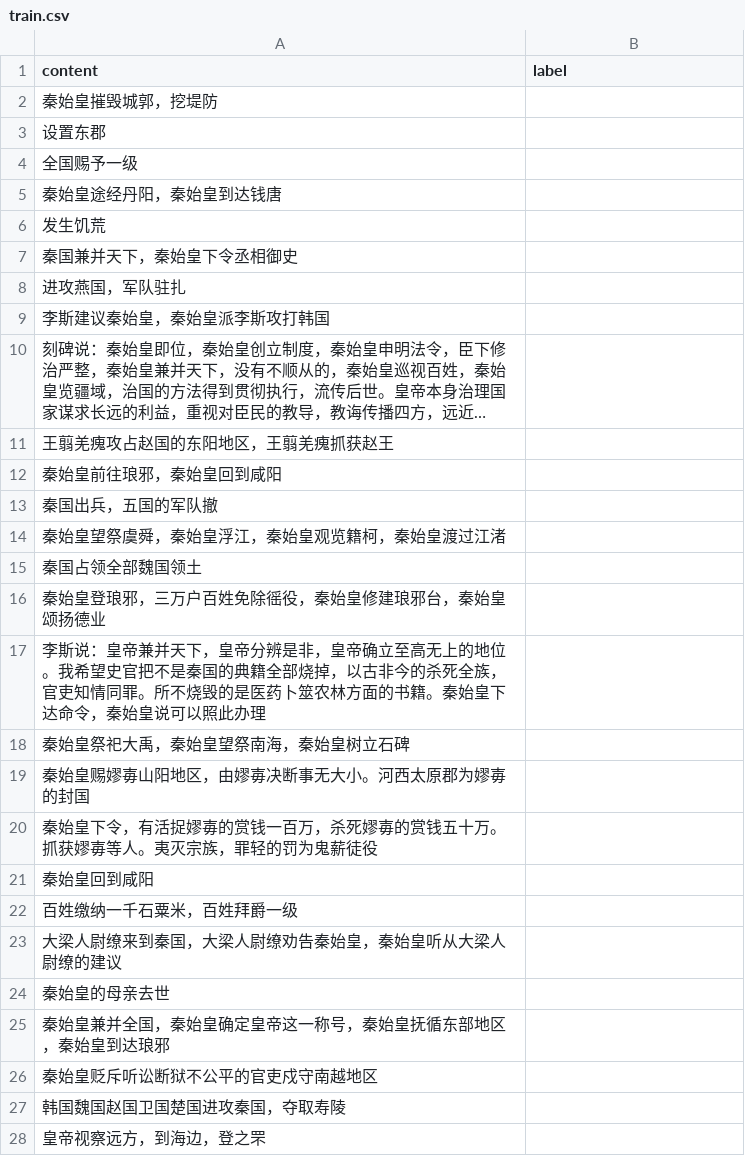
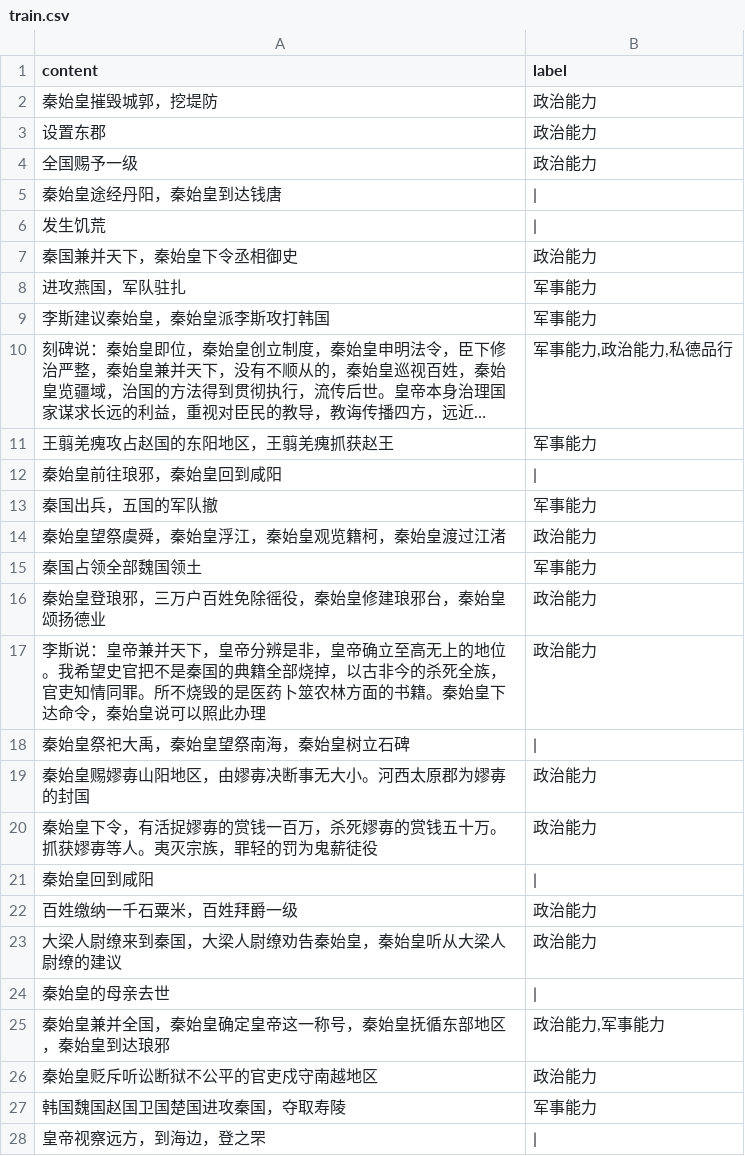
Before and after one commit to TOMATO222/kingFeatrue, a CSV file: ModelData/qinshihuang/train.csv, drawn as a sheet; only a part is shown; long unchanged cells end in …; the diff covers the shown part only; the diff names each change by its address in the sheet, - before the commit and + after, or states it on an @@ line.

```diff
--- a/ModelData/qinshihuang/train.csv
+++ b/ModelData/qinshihuang/train.csv
-B2:B4 (label): (empty)
+B2:B4 (label): 政治能力
-B5:B6 (label): (empty)
+B5:B6 (label): |
-B7 (label): (empty)
+B7 (label): 政治能力
-B8:B9 (label): (empty)
+B8:B9 (label): 军事能力
-B10 (label): (empty)
+B10 (label): 军事能力,政治能力,私德品行
-B11 (label): (empty)
+B11 (label): 军事能力
-B12 (label): (empty)
+B12 (label): |
-B13 (label): (empty)
+B13 (label): 军事能力
-B14 (label): (empty)
+B14 (label): 政治能力
-B15 (label): (empty)
+B15 (label): 军事能力
-B16:B17 (label): (empty)
+B16:B17 (label): 政治能力
-B18 (label): (empty)
+B18 (label): |
-B19:B20 (label): (empty)
+B19:B20 (label): 政治能力
-B21 (label): (empty)
+B21 (label): |
-B22:B23 (label): (empty)
+B22:B23 (label): 政治能力
-B24 (label): (empty)
+B24 (label): |
-B25 (label): (empty)
+B25 (label): 政治能力,军事能力
-B26 (label): (empty)
+B26 (label): 政治能力
-B27 (label): (empty)
+B27 (label): 军事能力
-B28 (label): (empty)
+B28 (label): |
```
Also changed, not shown: 1 added row, 1 removed row and 46 edited cells elsewhere in this file, ModelData/qinshihuang/test.csv, ModelData/xiangyu/train.csv, 43 other files.
